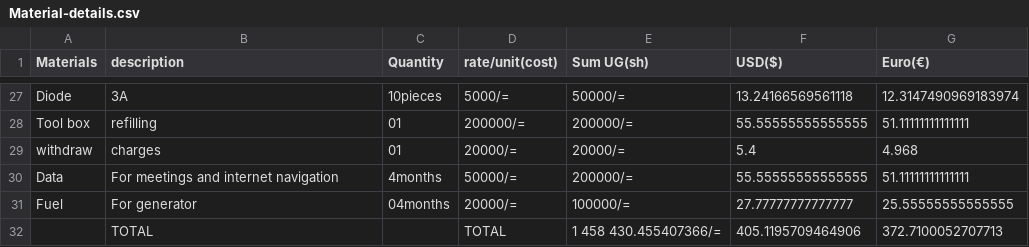
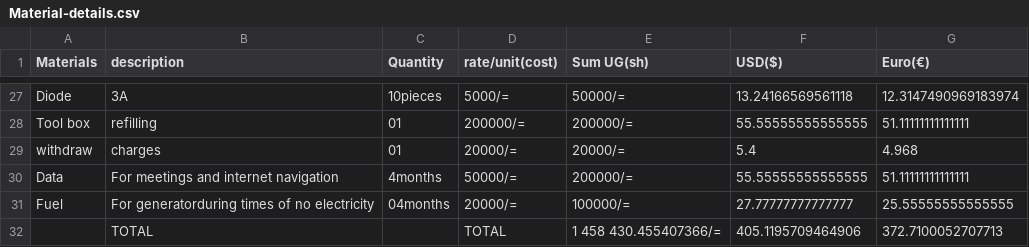
Before and after one commit to chardso/Building-a-DIY-audio-ultra-bass-amplifier, a CSV file: Material-details.csv, drawn as a sheet; only a part is shown, gaps mark what is left out.

Commit message:
Update Material-details.csv

```diff
--- a/Material-details.csv
+++ b/Material-details.csv
@@ -30,3 +30,3 @@ withdraw,charges   ,01 ,20000/=   ,20000/=       ,5.4,4.968
 Data,For meetings and internet navigation ,4months  ,50000/=,200000/=,55.55555555555555,51.11111111111111
-Fuel,For generator,04months,20000/=,100000/=,27.77777777777777,25.55555555555555
+Fuel,For generatorduring times of no electricity,04months,20000/=,100000/=,27.77777777777777,25.55555555555555
              ,TOTAL,       , TOTAL, 1 458 430.455407366/=,405.1195709464906,372.7100052707713
```
